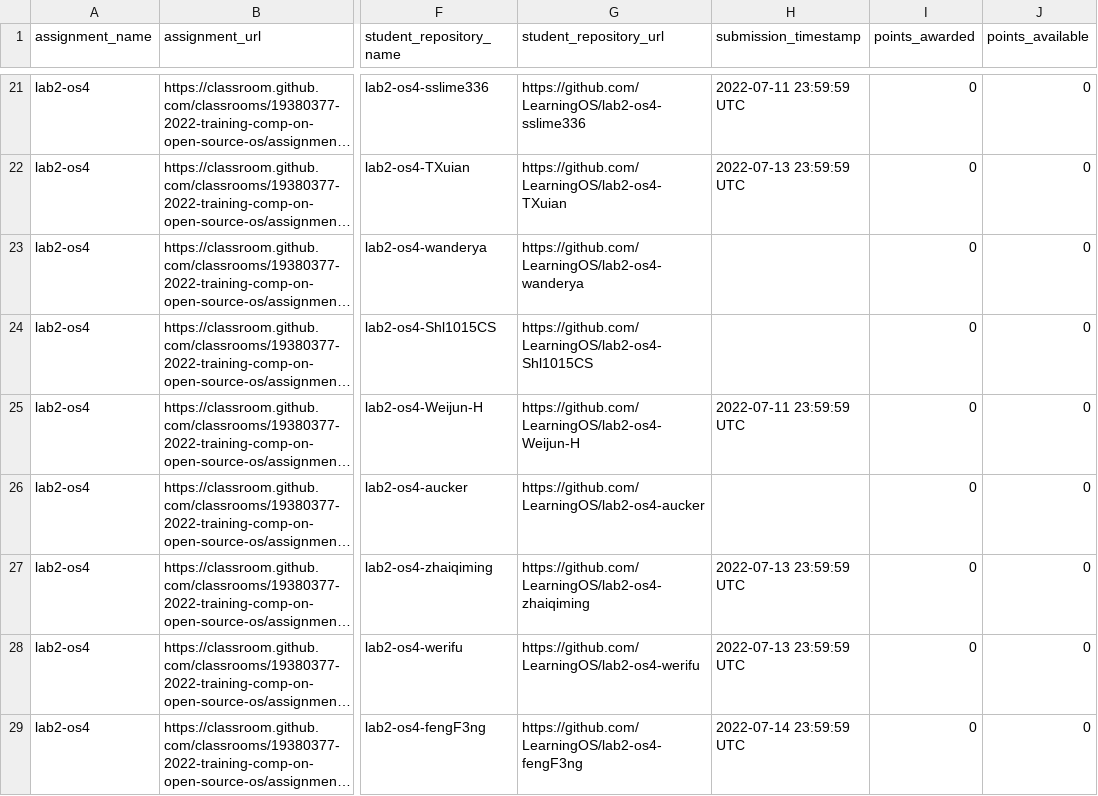
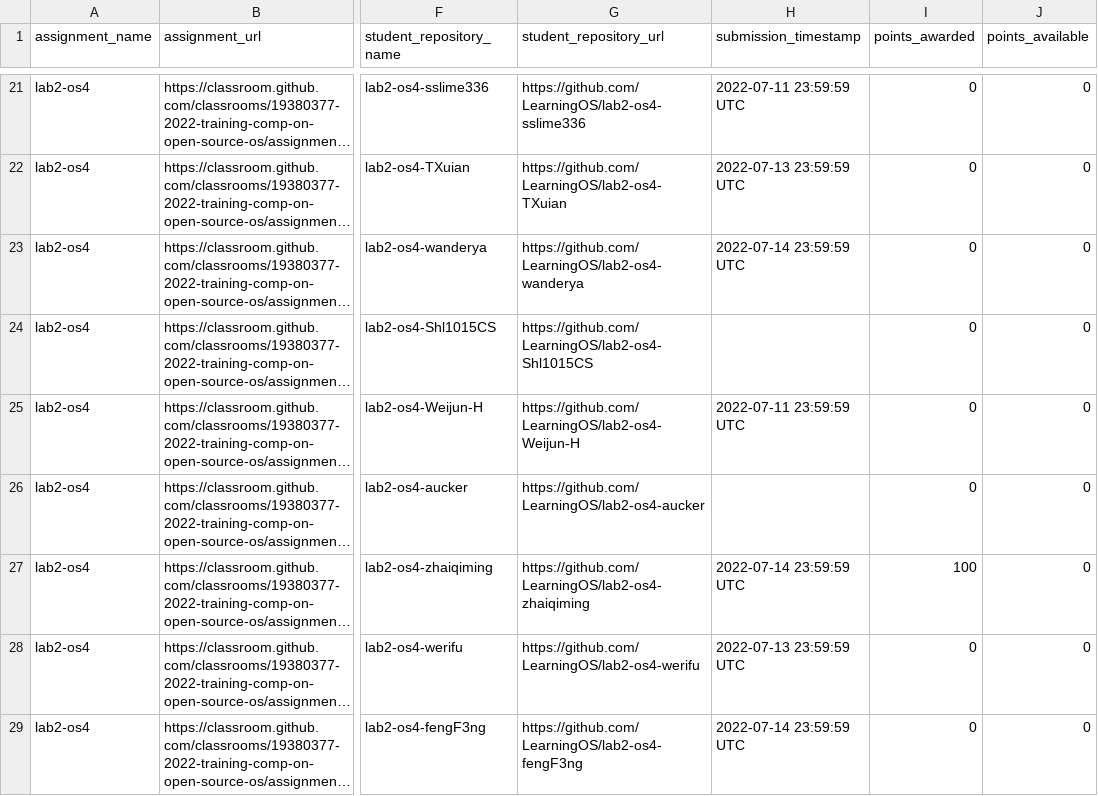
Before and after one commit to os2edu/autograding-frontent, a CSV file: src/scripts/assignments/lab2-os4.csv, drawn as a sheet; only a part is shown, gaps mark what is left out; long unchanged cells end in …; the diff names each change by its address in the sheet, - before the commit and + after, or states it on an @@ line.

```diff
--- a/src/scripts/assignments/lab2-os4.csv
+++ b/src/scripts/assignments/lab2-os4.csv
-H23 (submission_timestamp): (empty)
+H23 (submission_timestamp): 2022-07-14 23:59:59 UTC
-H27 (submission_timestamp): 2022-07-13 23:59:59 UTC
+H27 (submission_timestamp): 2022-07-14 23:59:59 UTC
-I27 (points_awarded): 0
+I27 (points_awarded): 100
```
Also changed, not shown: src/scripts/assignments/lab0-0-setup-env-run-os1.csv, src/scripts/assignments/lab0-1-run-os2.csv, 6 other files.
